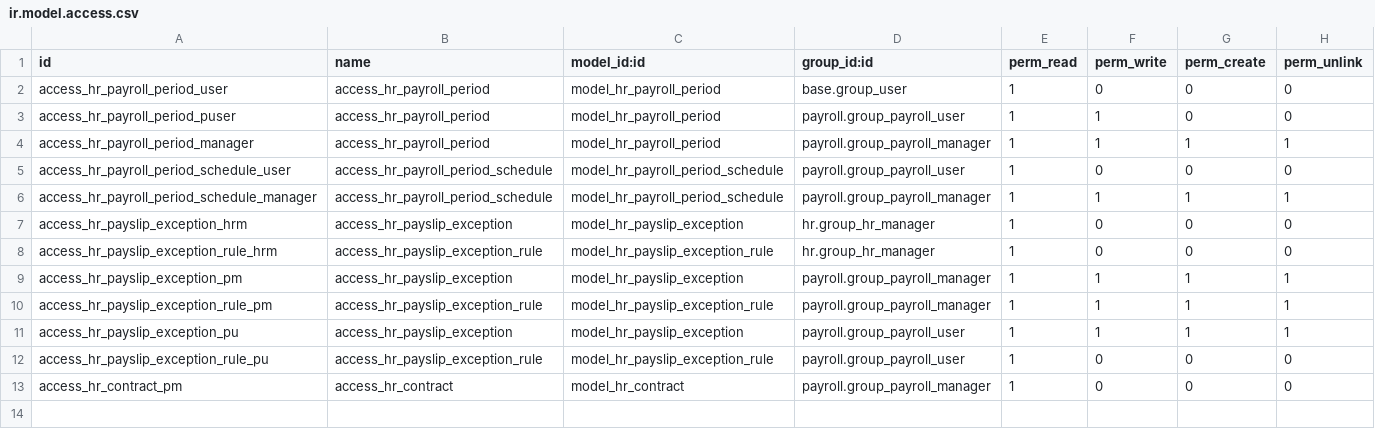
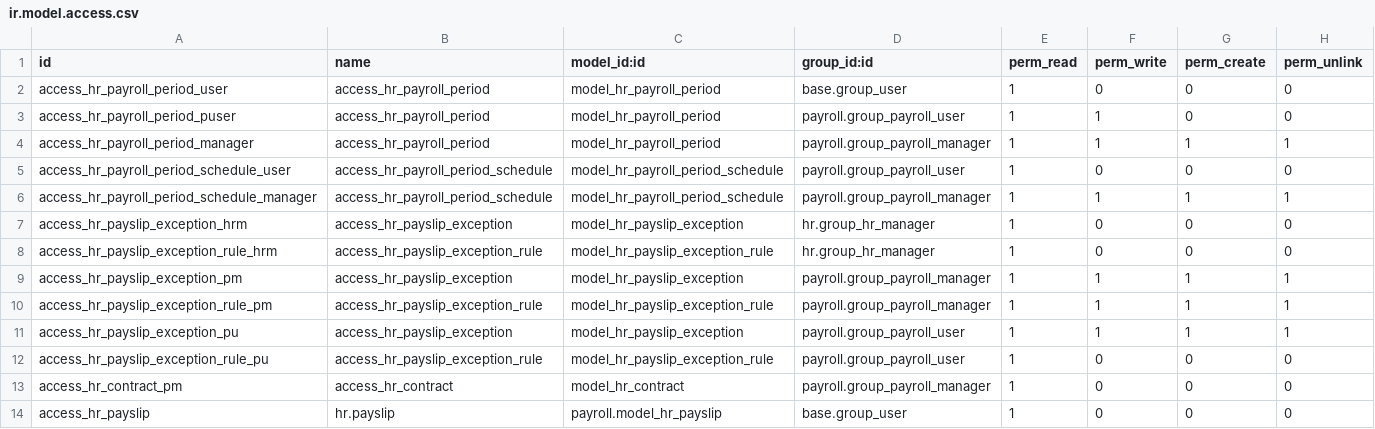
Before and after one commit to trevi-software/trevi-hr, a CSV file: payroll_period/security/ir.model.access.csv, drawn as a sheet.

Commit message:
payroll_period: allow users to view their own and subordinates slips

```diff
--- a/payroll_period/security/ir.model.access.csv
+++ b/payroll_period/security/ir.model.access.csv
@@ -13 +13,2 @@ access_hr_payslip_exception_rule_pu,access_hr_payslip_exception_rule,model_hr_pa
 access_hr_contract_pm,access_hr_contract,model_hr_contract,payroll.group_payroll_manager,1,0,0,0
+access_hr_payslip,hr.payslip,payroll.model_hr_payslip,base.group_user,1,0,0,0
```
Also changed, not shown: 1 other file.
